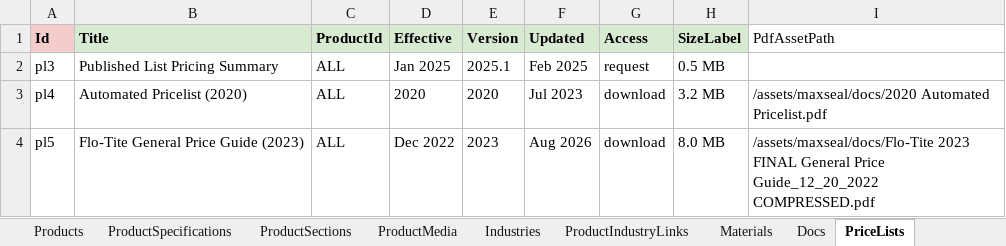
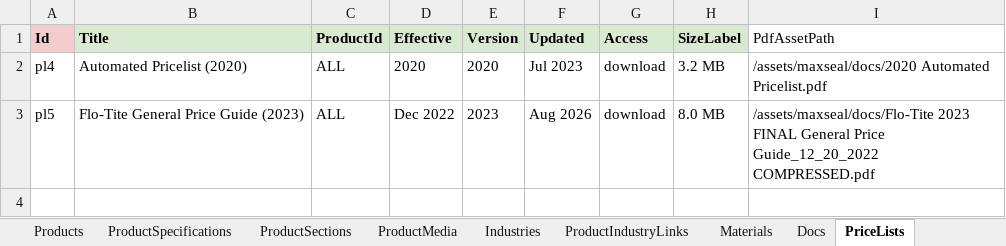
Before and after one commit to SriInnooryze/MAX-SEAL, an Excel workbook: MAX-SEAL-main/catalog/MAXSEAL_CATALOG.xlsx, sheet PriceLists, drawn as a sheet; values as stored, in another font and other column widths than the file's, no borders; the diff names each change by its address in the sheet, - before the commit and + after, or states it on an @@ line.

```diff
--- a/MAX-SEAL-main/catalog/MAXSEAL_CATALOG.xlsx (sheet PriceLists)
+++ b/MAX-SEAL-main/catalog/MAXSEAL_CATALOG.xlsx (sheet PriceLists)
-row 2: pl3 | Published List Pricing Summary | ALL | Jan 2025 | 2025.1 | Feb 2025 | request | 0.5 MB
```
Also changed, not shown: sheet Docs, 3 other files.
